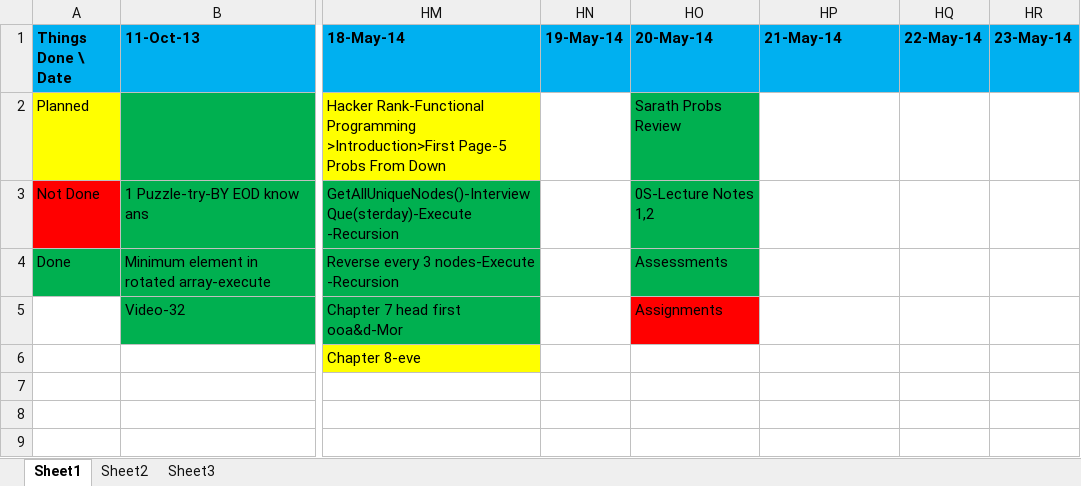
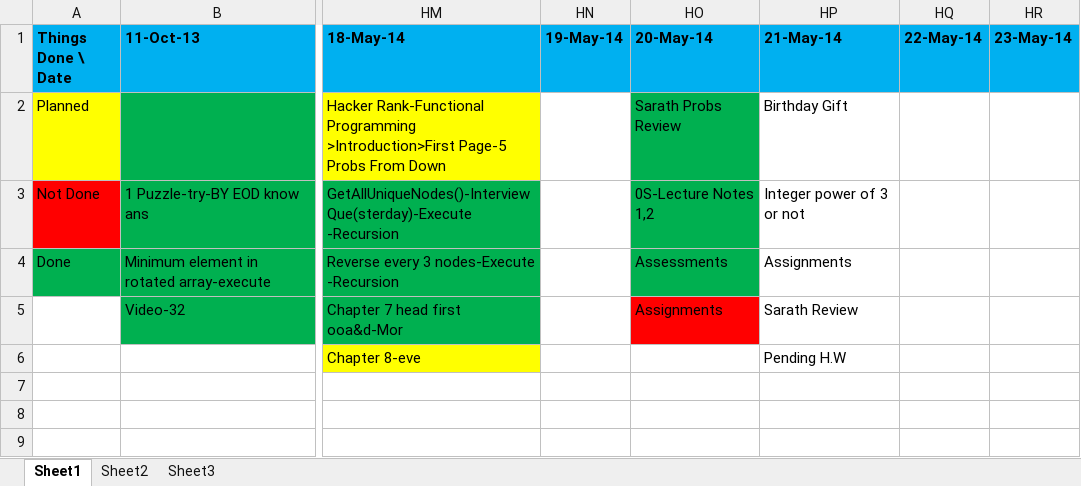
Before and after one commit to eedsva/mytrack, an Excel workbook: Track Of Barani.xlsx, sheet Sheet1, drawn as a sheet; only a part is shown, gaps mark what is left out; values as stored, in another font and other column widths than the file's, no borders; the diff names each change by its address in the sheet, - before the commit and + after, or states it on an @@ line.

```diff
--- a/Track Of Barani.xlsx (sheet Sheet1)
+++ b/Track Of Barani.xlsx (sheet Sheet1)
-HP2 (21-May-14): (empty)
+HP2 (21-May-14): Birthday Gift
-HP3 (21-May-14): (empty)
+HP3 (21-May-14): Integer power of 3 or not
-HP4 (21-May-14): (empty)
+HP4 (21-May-14): Assignments
-HP5 (21-May-14): (empty)
+HP5 (21-May-14): Sarath Review
-HP6 (21-May-14): (empty)
+HP6 (21-May-14): Pending H.W
```
Also changed, not shown: ProblemsAndSolution.xlsx, Track Of Sarath.xlsx.
